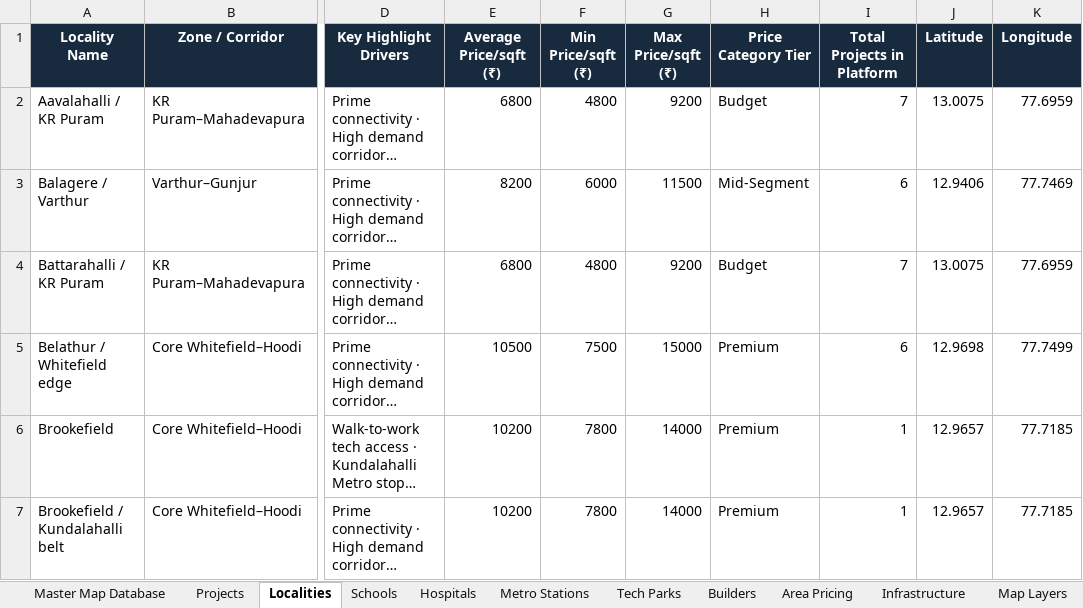
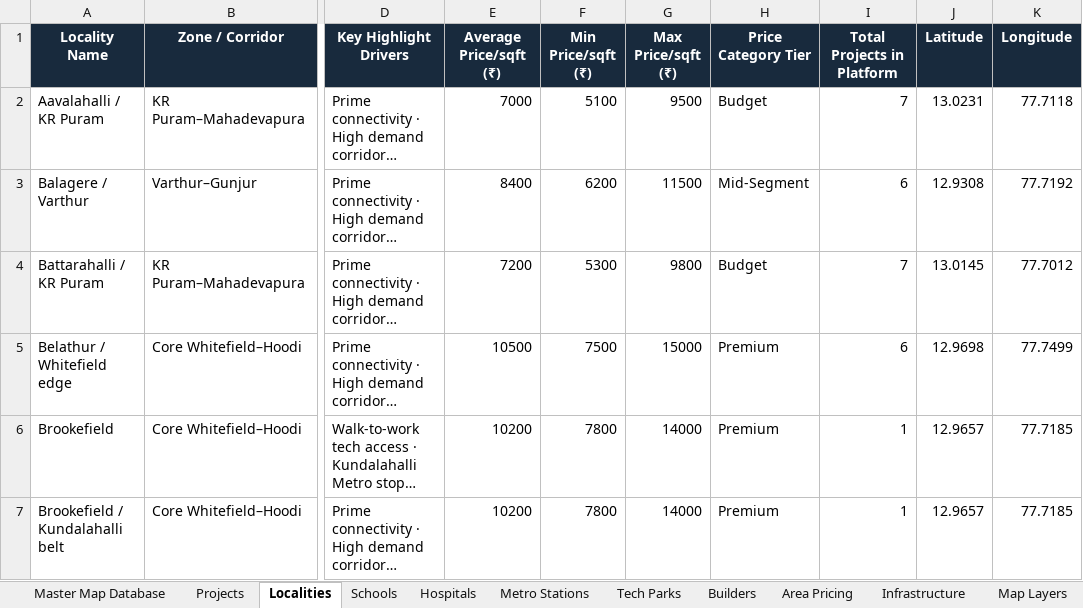
Before and after one commit to arviind-patidar/ank, an Excel workbook: Acre_Key_Master_Map_Database.xlsx, sheet Localities, drawn as a sheet; only a part is shown, gaps mark what is left out; long unchanged cells end in …; values as stored, in another font and other column widths than the file's, no borders; the diff covers the shown part only; the diff names each change by its address in the sheet, - before the commit and + after, or states it on an @@ line.

```diff
--- a/Acre_Key_Master_Map_Database.xlsx (sheet Localities)
+++ b/Acre_Key_Master_Map_Database.xlsx (sheet Localities)
-E2 (Average Price/sqft (₹)): 6800
+E2 (Average Price/sqft (₹)): 7000
-F2 (Min Price/sqft (₹)): 4800
+F2 (Min Price/sqft (₹)): 5100
-G2 (Max Price/sqft (₹)): 9200
+G2 (Max Price/sqft (₹)): 9500
-J2 (Latitude): 13.0075
+J2 (Latitude): 13.0231
-K2 (Longitude): 77.6959
+K2 (Longitude): 77.7118
-E3 (Average Price/sqft (₹)): 8200
+E3 (Average Price/sqft (₹)): 8400
-F3 (Min Price/sqft (₹)): 6000
+F3 (Min Price/sqft (₹)): 6200
-J3 (Latitude): 12.9406
+J3 (Latitude): 12.9308
-K3 (Longitude): 77.7469
+K3 (Longitude): 77.7192
-E4 (Average Price/sqft (₹)): 6800
+E4 (Average Price/sqft (₹)): 7200
-F4 (Min Price/sqft (₹)): 4800
+F4 (Min Price/sqft (₹)): 5300
-G4 (Max Price/sqft (₹)): 9200
+G4 (Max Price/sqft (₹)): 9800
-J4 (Latitude): 13.0075
+J4 (Latitude): 13.0145
-K4 (Longitude): 77.6959
+K4 (Longitude): 77.7012
```
Also changed, not shown: 59 edited cells elsewhere in this sheet, sheet Area Pricing, sheet Master Map Database, sheet Builders, 1 other file.
